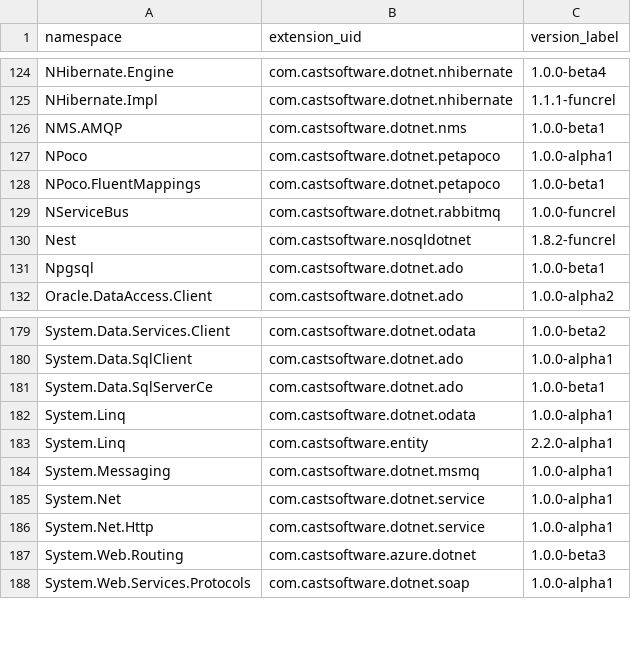
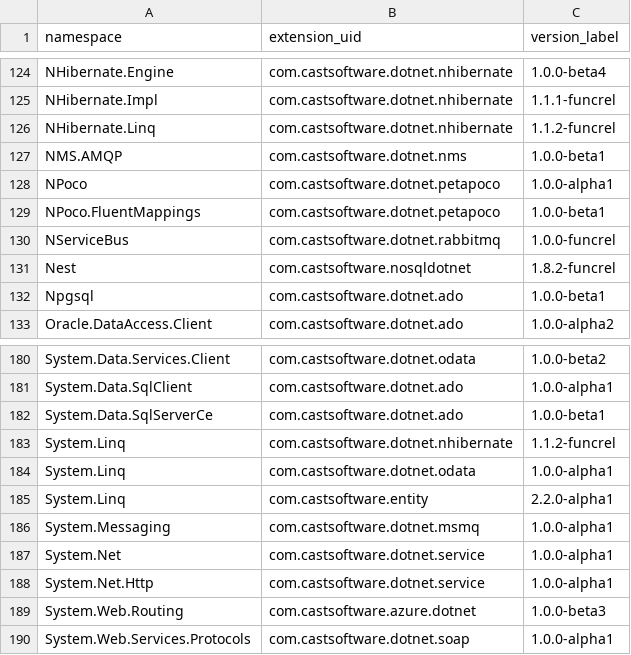
Before and after one commit to CAST-projects/QRPortal, a CSV file: rest/extend/reports/api-namespaces.csv, drawn as a sheet; only a part is shown, gaps mark what is left out.

Commit message:
Automatic commit from job CAIP_Tool_Build_QRPortal_Data BuildNumber=6038

```diff
--- a/rest/extend/reports/api-namespaces.csv
+++ b/rest/extend/reports/api-namespaces.csv
@@ -125,2 +125,3 @@ NHibernate.Engine,com.castsoftware.dotnet.nhibernate,1.0.0-beta4
 NHibernate.Impl,com.castsoftware.dotnet.nhibernate,1.1.1-funcrel
+NHibernate.Linq,com.castsoftware.dotnet.nhibernate,1.1.2-funcrel
 NMS.AMQP,com.castsoftware.dotnet.nms,1.0.0-beta1
@@ -181,2 +182,3 @@ System.Data.SqlClient,com.castsoftware.dotnet.ado,1.0.0-alpha1
 System.Data.SqlServerCe,com.castsoftware.dotnet.ado,1.0.0-beta1
+System.Linq,com.castsoftware.dotnet.nhibernate,1.1.2-funcrel
 System.Linq,com.castsoftware.dotnet.odata,1.0.0-alpha1
```
Also changed, not shown: 3 other files.
